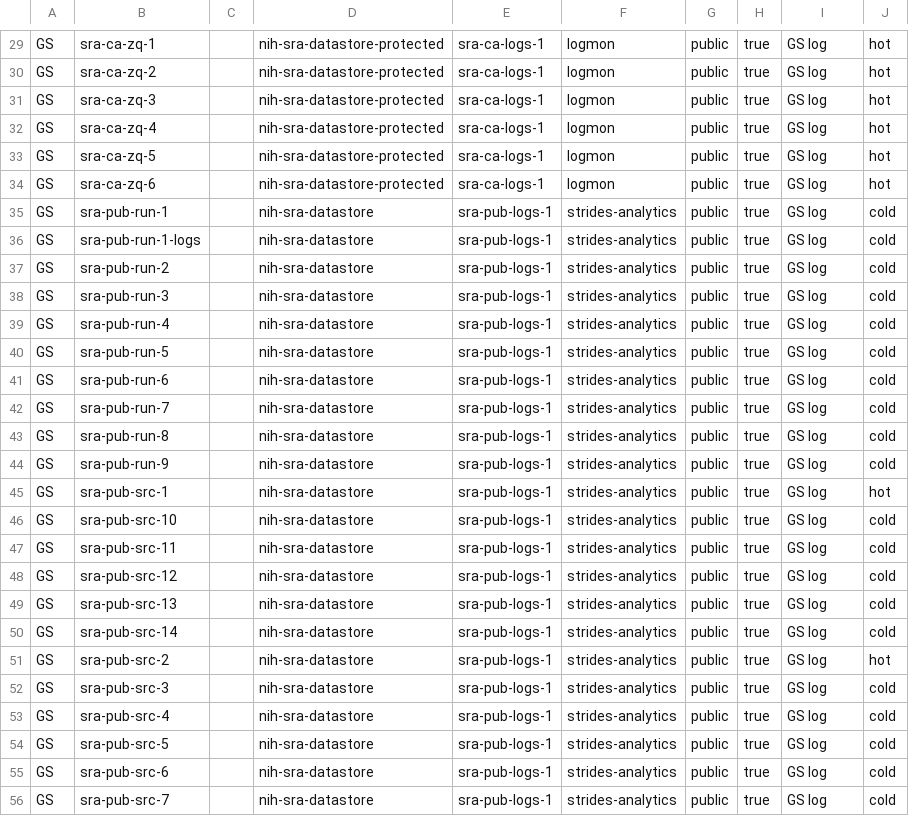
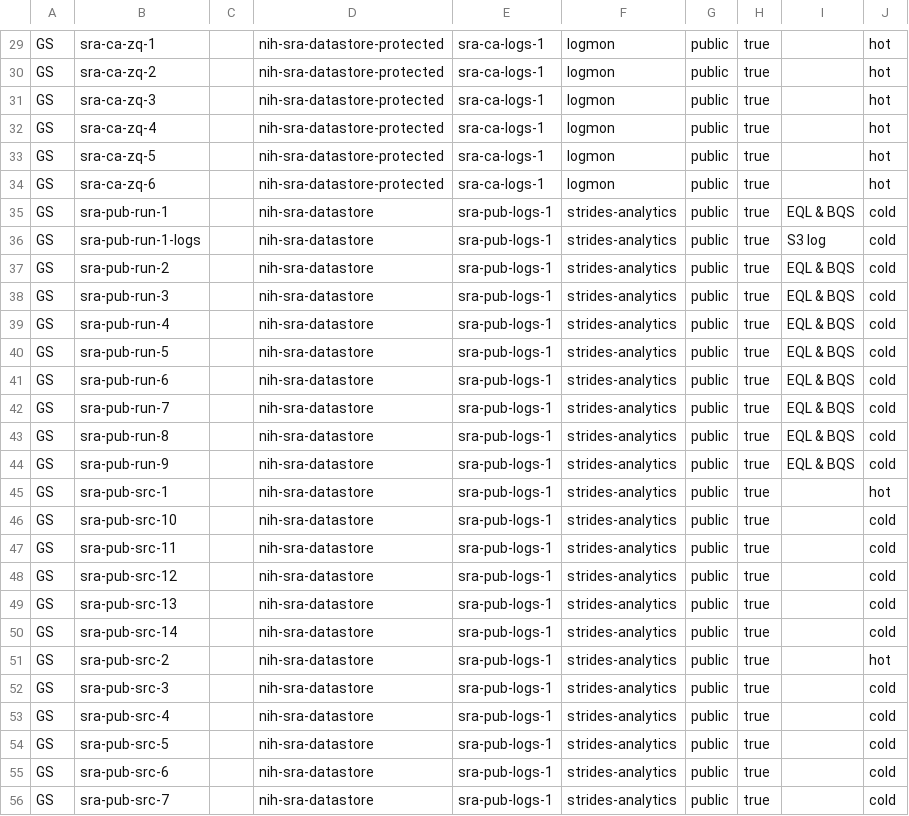
Before and after one commit to ncbi/ncbi-logging, a CSV file: sql/buckets.csv, drawn as a sheet; only a part is shown, gaps mark what is left out; the diff covers the shown part only; the diff names each change by its address in the sheet, - before the commit and + after, or states it on an @@ line.

```diff
--- a/sql/buckets.csv
+++ b/sql/buckets.csv
-I29:I34: GS log
+I29:I34: (empty)
-I35: GS log
+I35: EQL & BQS
-I36: GS log
+I36: S3 log
-I37:I44: GS log
+I37:I44: EQL & BQS
-I45:I56: GS log
+I45:I56: (empty)
```
Also changed, not shown: 39 edited cells elsewhere in this file, sql/buckets.tsv, 2 other files.
